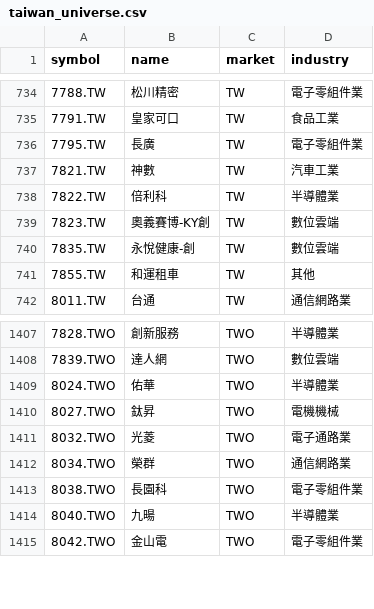
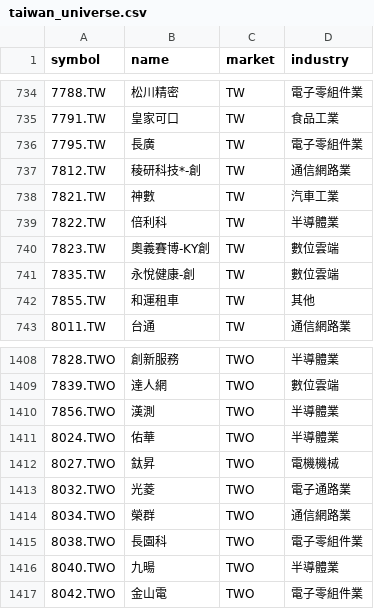
Before and after one commit to huangzewe/my-stock-screener, a CSV file: backend/config/taiwan_universe.csv, drawn as a sheet; only a part is shown, gaps mark what is left out; the diff names each change by its address in the sheet, - before the commit and + after, or states it on an @@ line.

```diff
--- a/backend/config/taiwan_universe.csv
+++ b/backend/config/taiwan_universe.csv
+row 737: 7812.TW | 稜研科技*-創 | TW | 通信網路業
+row 1410: 7856.TWO | 漢測 | TWO | 半導體業
```
Also changed, not shown: 3 other files.
